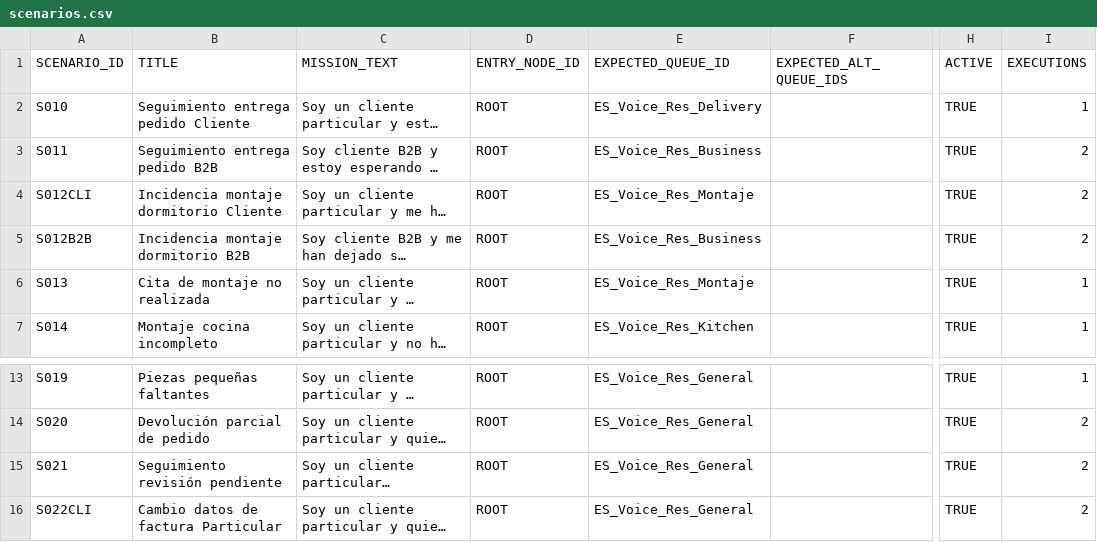
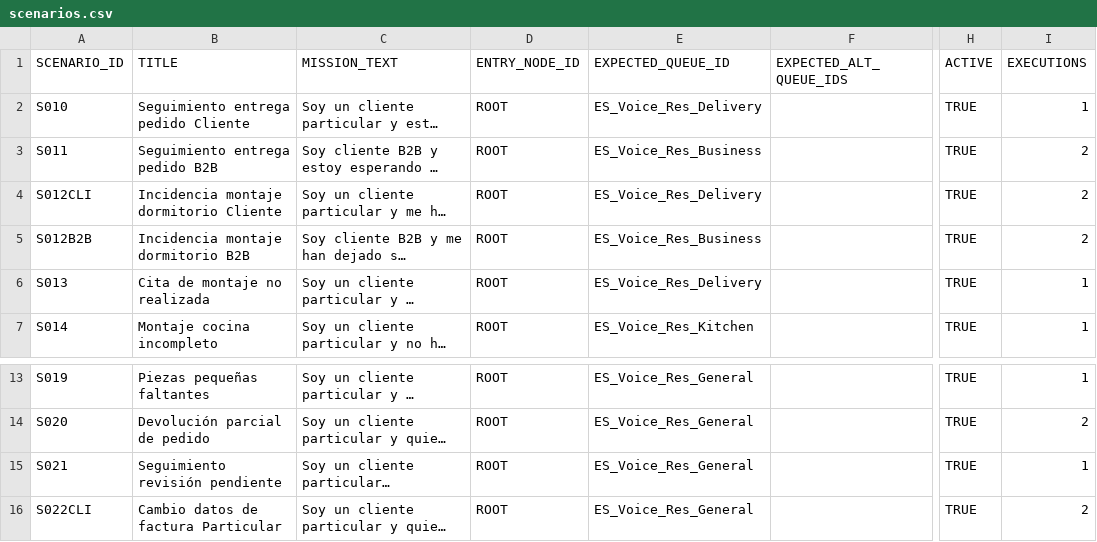
Before and after one commit to AlvaroLucini/IVR, a CSV file: config/scenarios.csv, drawn as a sheet; only a part is shown, gaps mark what is left out; long unchanged cells end in …; the diff names each change by its address in the sheet, - before the commit and + after, or states it on an @@ line.

Commit message:
Update scenarios.csv

```diff
--- a/config/scenarios.csv
+++ b/config/scenarios.csv
-E4 (EXPECTED_QUEUE_ID): ES_Voice_Res_Montaje
+E4 (EXPECTED_QUEUE_ID): ES_Voice_Res_Delivery
-E6 (EXPECTED_QUEUE_ID): ES_Voice_Res_Montaje
+E6 (EXPECTED_QUEUE_ID): ES_Voice_Res_Delivery
-I15 (EXECUTIONS): 2
+I15 (EXECUTIONS): 1
```
